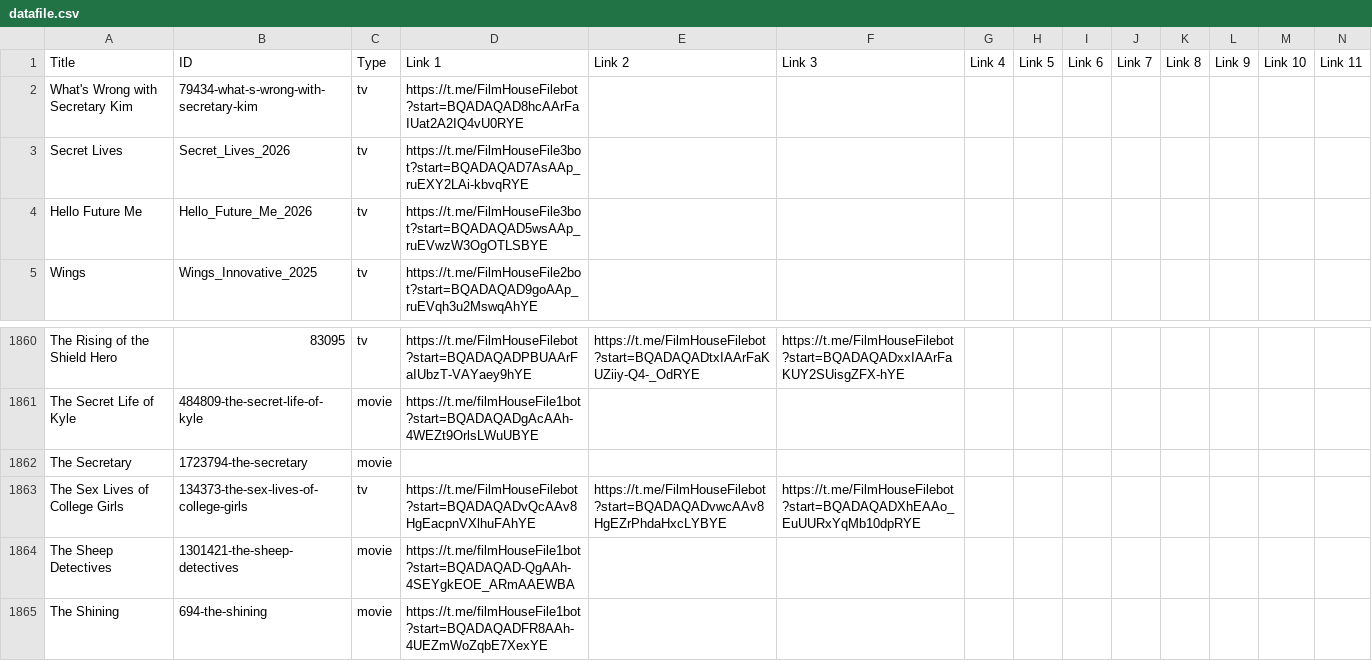
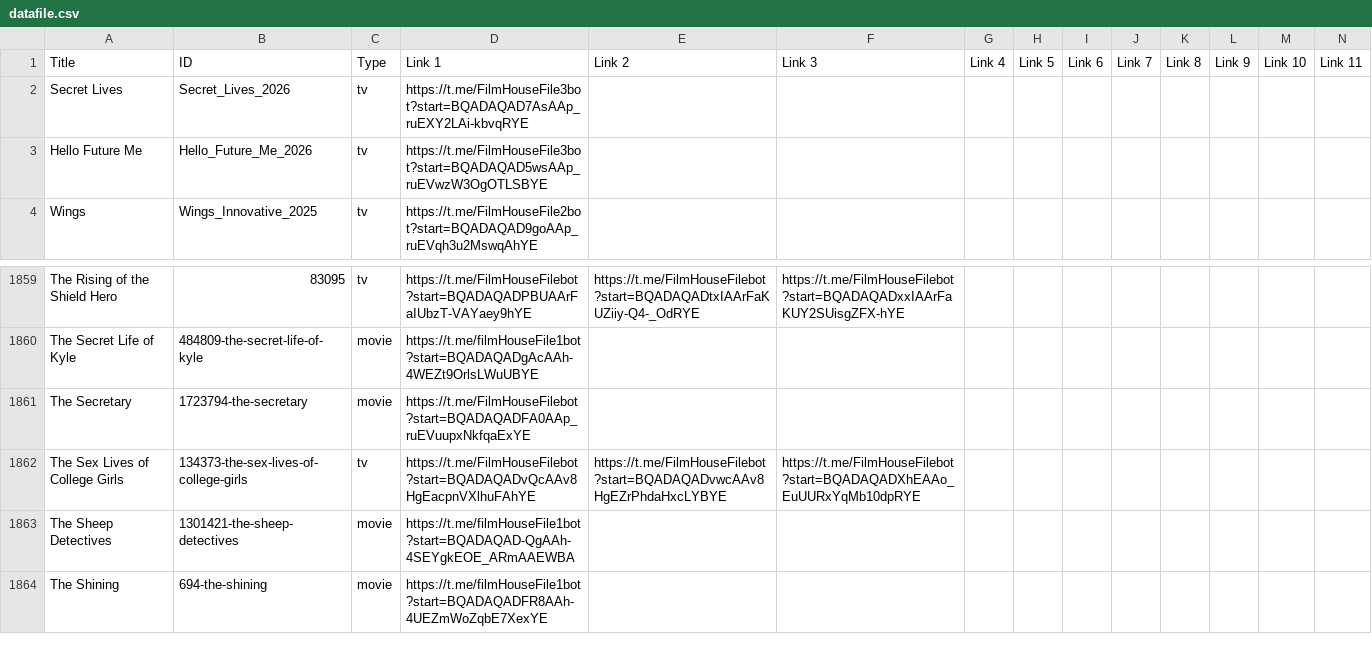
Before and after one commit to dans123456/filmhouse, a CSV file: MOVIE/Data/datafile.csv, drawn as a sheet; only a part is shown, gaps mark what is left out; removed rows and columns are numbered as before the commit, all else as after; rows hold the shown columns only; the diff names each change by its address in the sheet, - before the commit and + after, or states it on an @@ line.

Commit message:
Update catalog (datafile.csv) from Film House Admin Panel

```diff
--- a/MOVIE/Data/datafile.csv
+++ b/MOVIE/Data/datafile.csv
-row 2: What's Wrong with Secretary Kim | 79434-what-s-wrong-with-secretary-kim | tv | https://t.me/FilmHouseFilebot?start=BQADAQAD8hcAArFaIUat2A2IQ4vU0RYE
-D1861: (empty)
+D1861: https://t.me/FilmHouseFilebot?start=BQADAQADFA0AAp_ruEVuupxNkfqaExYE
```
